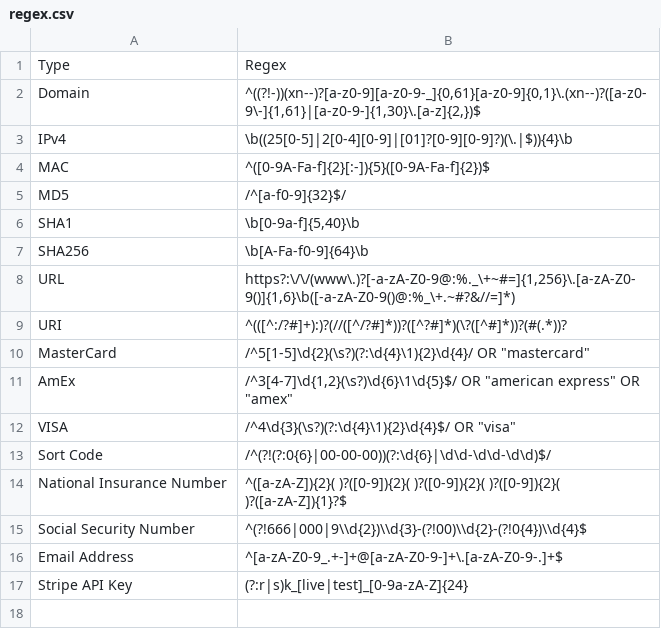
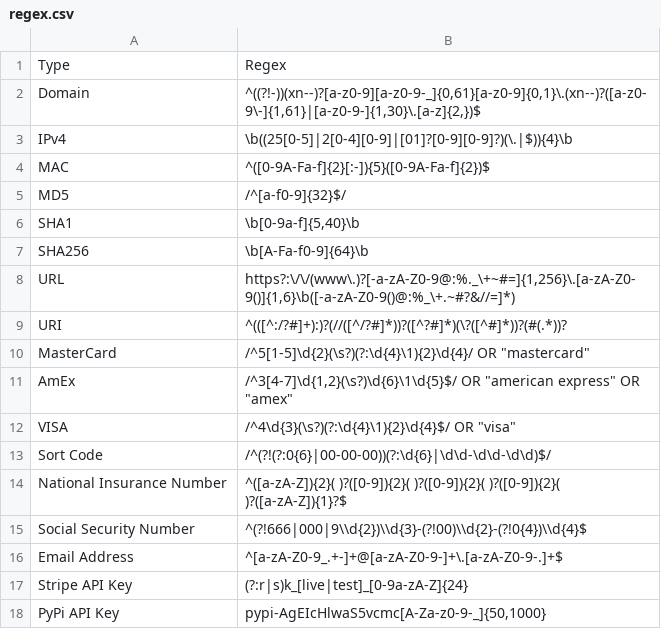
Before and after one commit to BushidoUK/CTI-Regex, a CSV file: regex.csv, drawn as a sheet; the diff names each change by its address in the sheet, - before the commit and + after, or states it on an @@ line.

Commit message:
Update regex.csv

```diff
--- a/regex.csv
+++ b/regex.csv
+row 18: PyPi API Key | pypi-AgEIcHlwaS5vcmc[A-Za-z0-9-_]{50,1000}
```
